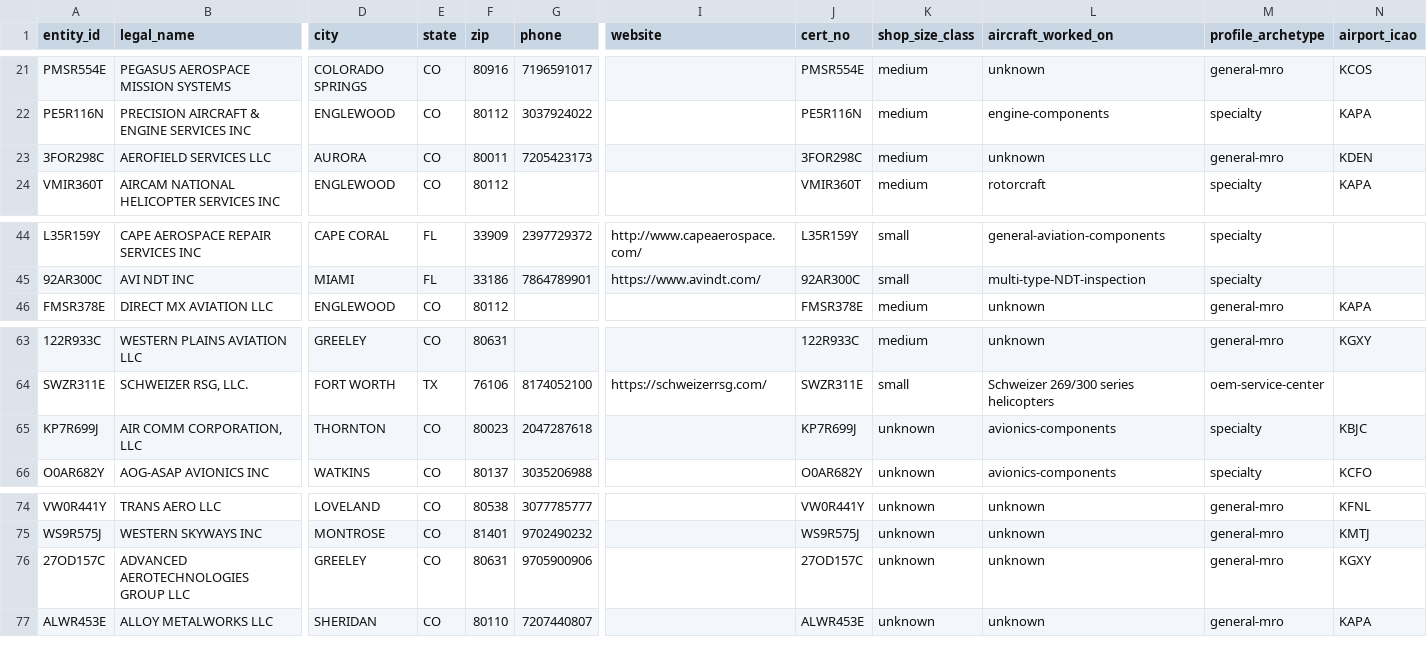
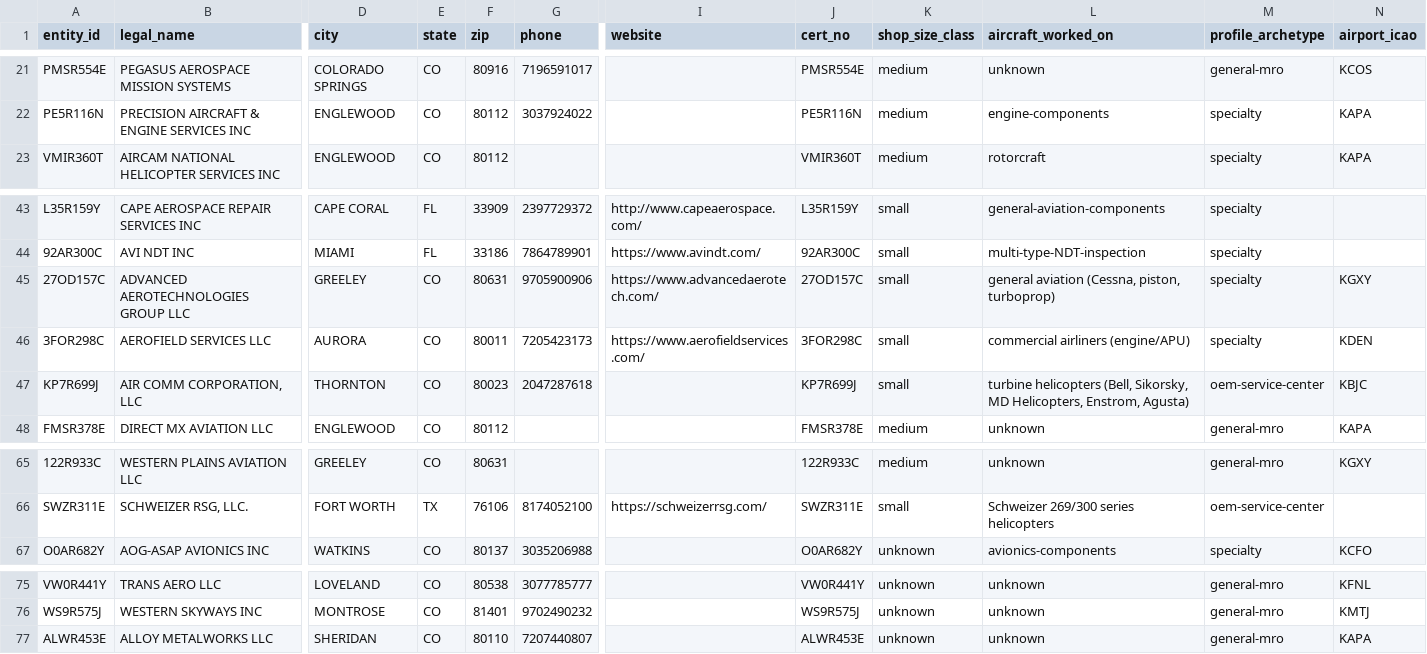
Before and after one commit to Samdifer/Athalon-Open-Claw, a CSV file: knowledge/market-intel/mro-directory/erp-targets-tiered.csv, drawn as a sheet; only a part is shown, gaps mark what is left out; removed rows and columns are numbered as before the commit, all else as after; rows hold the shown columns only; the diff names each change by its address in the sheet, - before the commit and + after, or states it on an @@ line.

```diff
--- a/knowledge/market-intel/mro-directory/erp-targets-tiered.csv
+++ b/knowledge/market-intel/mro-directory/erp-targets-tiered.csv
-row 23: 3FOR298C | AEROFIELD SERVICES LLC | AURORA | CO | 80011 | 7205423173 |  | 3FOR298C | medium | unknown | general-mro | KDEN
+row 45: 27OD157C | ADVANCED AEROTECHNOLOGIES GROUP LLC | GREELEY | CO | 80631 | 9705900906 | https://www.advancedaerotech.com/ | 27OD157C | small | general aviation (Cessna, piston, turboprop) | specialty | KGXY
+row 46: 3FOR298C | AEROFIELD SERVICES LLC | AURORA | CO | 80011 | 7205423173 | https://www.aerofieldservices.com/ | 3FOR298C | small | commercial airliners (engine/APU) | specialty | KDEN
+row 47: KP7R699J | AIR COMM CORPORATION, LLC | THORNTON | CO | 80023 | 2047287618 |  | KP7R699J | small | turbine helicopters (Bell, Sikorsky, MD Helicopters, Enstrom, Agusta) | oem-service-center | KBJC
-row 65: KP7R699J | AIR COMM CORPORATION, LLC | THORNTON | CO | 80023 | 2047287618 |  | KP7R699J | unknown | avionics-components | specialty | KBJC
-row 76: 27OD157C | ADVANCED AEROTECHNOLOGIES GROUP LLC | GREELEY | CO | 80631 | 9705900906 |  | 27OD157C | unknown | unknown | general-mro | KGXY
```
Also changed, not shown: knowledge/market-intel/mro-directory/master-target-list.csv, knowledge/market-intel/mro-directory/no-website-priority.csv, 1 other file.
